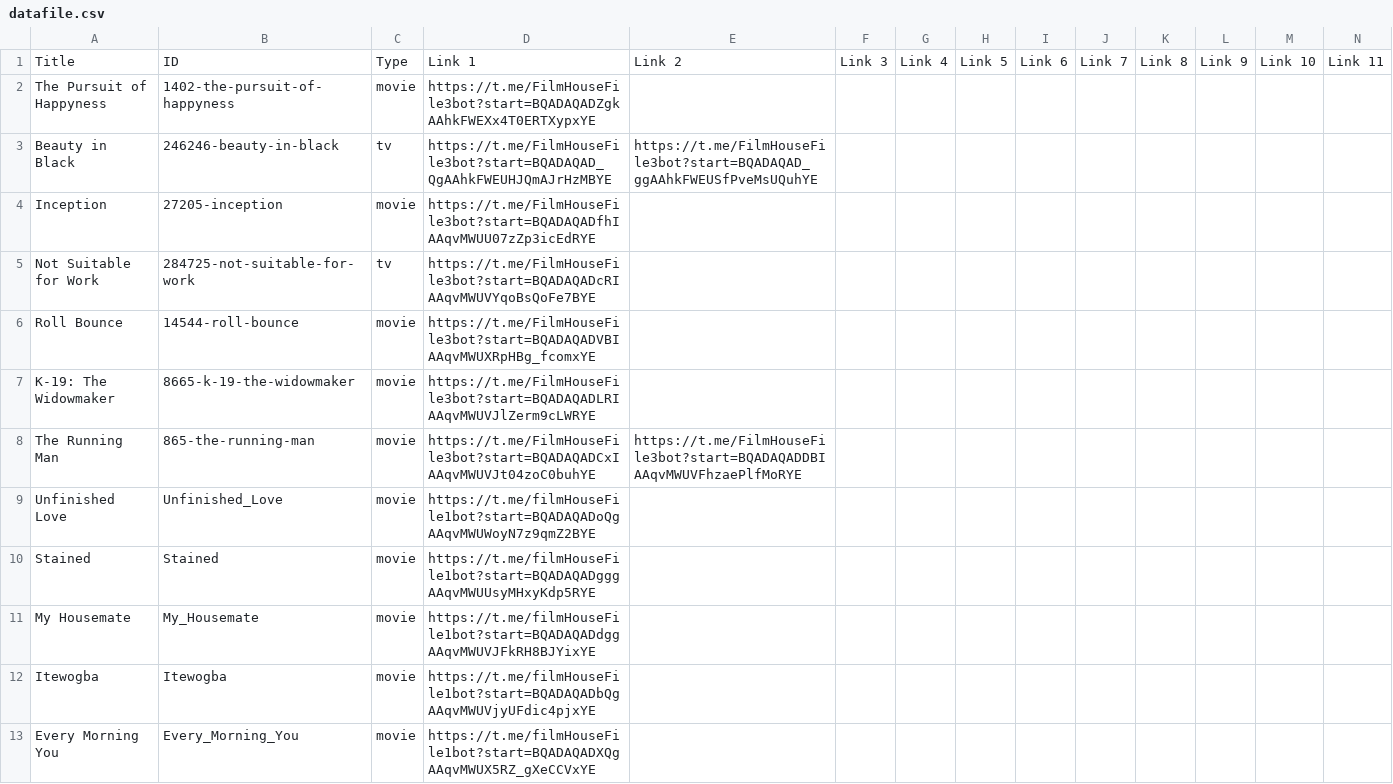
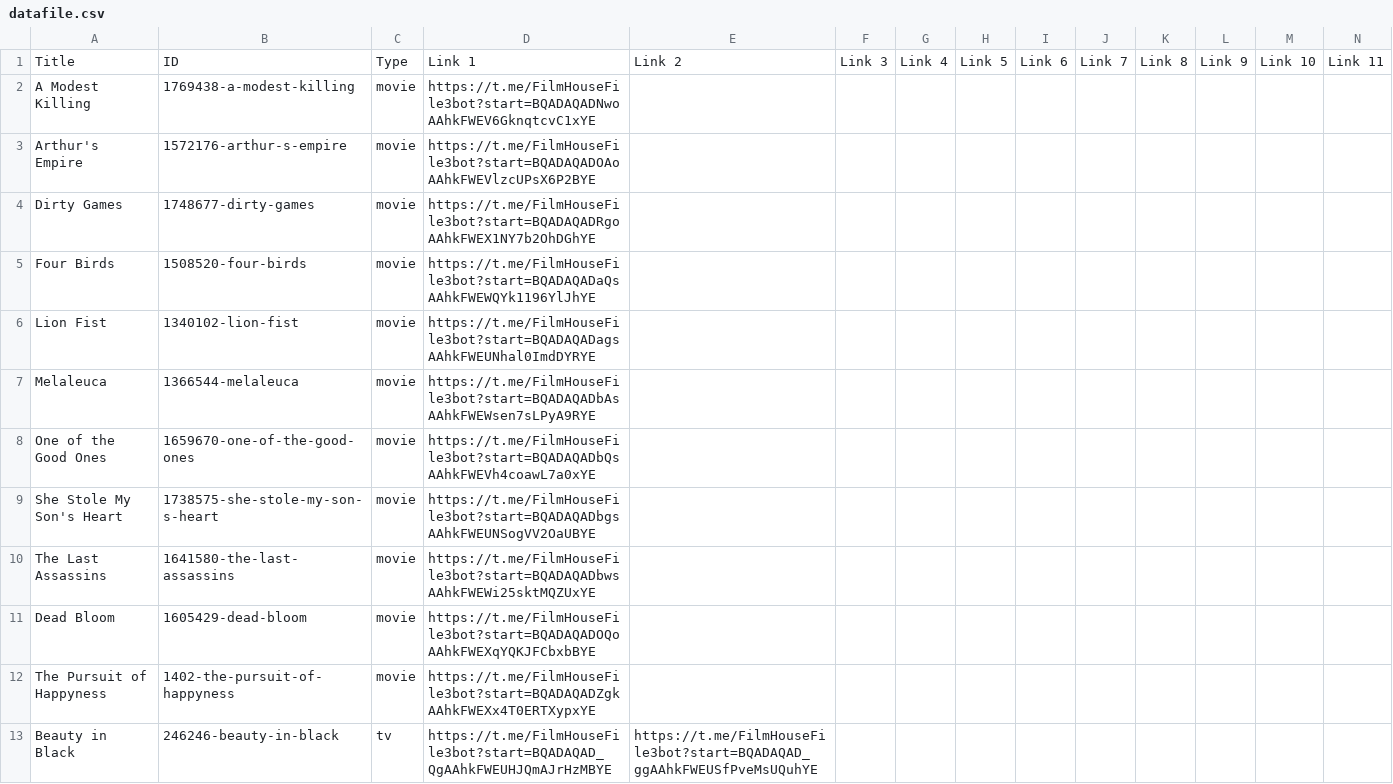
Before and after one commit to dans123456/filmhouse, a CSV file: MOVIE/Data/datafile.csv, drawn as a sheet; only a part is shown; the shorter side is filled out with more unchanged rows; rows hold the shown columns only; the diff names each change by its address in the sheet, - before the commit and + after, or states it on an @@ line.

Commit message:
Update catalog (datafile.csv) from Film House Admin Panel

```diff
--- a/MOVIE/Data/datafile.csv
+++ b/MOVIE/Data/datafile.csv
+row 2: A Modest Killing | 1769438-a-modest-killing | movie | https://t.me/FilmHouseFile3bot?start=BQADAQADNwoAAhkFWEV6GknqtcvC1xYE
+row 3: Arthur's Empire | 1572176-arthur-s-empire | movie | https://t.me/FilmHouseFile3bot?start=BQADAQADOAoAAhkFWEVlzcUPsX6P2BYE
+row 4: Dirty Games | 1748677-dirty-games | movie | https://t.me/FilmHouseFile3bot?start=BQADAQADRgoAAhkFWEX1NY7b2OhDGhYE
+row 5: Four Birds | 1508520-four-birds | movie | https://t.me/FilmHouseFile3bot?start=BQADAQADaQsAAhkFWEWQYk1196YlJhYE
+row 6: Lion Fist | 1340102-lion-fist | movie | https://t.me/FilmHouseFile3bot?start=BQADAQADagsAAhkFWEUNhal0ImdDYRYE
+row 7: Melaleuca | 1366544-melaleuca | movie | https://t.me/FilmHouseFile3bot?start=BQADAQADbAsAAhkFWEWsen7sLPyA9RYE
+row 8: One of the Good Ones | 1659670-one-of-the-good-ones | movie | https://t.me/FilmHouseFile3bot?start=BQADAQADbQsAAhkFWEVh4coawL7a0xYE
+row 9: She Stole My Son's Heart | 1738575-she-stole-my-son-s-heart | movie | https://t.me/FilmHouseFile3bot?start=BQADAQADbgsAAhkFWEUNSogVV2OaUBYE
+row 10: The Last Assassins | 1641580-the-last-assassins | movie | https://t.me/FilmHouseFile3bot?start=BQADAQADbwsAAhkFWEWi25sktMQZUxYE
+row 11: Dead Bloom | 1605429-dead-bloom | movie | https://t.me/FilmHouseFile3bot?start=BQADAQADOQoAAhkFWEXqYQKJFCbxbBYE
```
